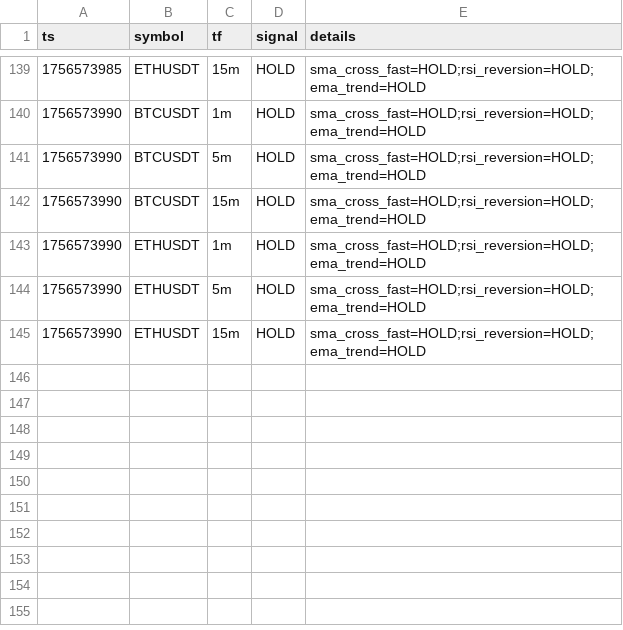
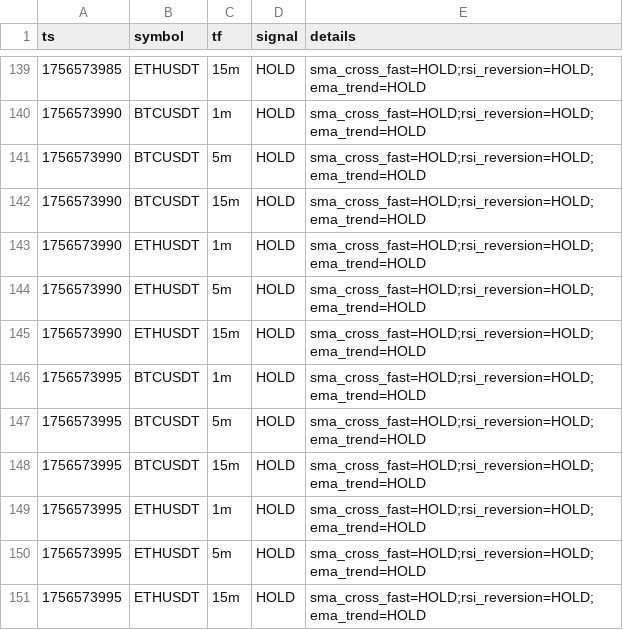
Before and after one commit to nicolasfoltzer77-tech/Scalp, a CSV file: var/dashboard/signals.csv, drawn as a sheet; only a part is shown, gaps mark what is left out.

```diff
--- a/var/dashboard/signals.csv
+++ b/var/dashboard/signals.csv
@@ -145 +145,7 @@ ts,symbol,tf,signal,details
 1756573990,ETHUSDT,15m,HOLD,sma_cross_fast=HOLD;rsi_reversion=HOLD;ema_trend=HOLD
+1756573995,BTCUSDT,1m,HOLD,sma_cross_fast=HOLD;rsi_reversion=HOLD;ema_trend=HOLD
+1756573995,BTCUSDT,5m,HOLD,sma_cross_fast=HOLD;rsi_reversion=HOLD;ema_trend=HOLD
+1756573995,BTCUSDT,15m,HOLD,sma_cross_fast=HOLD;rsi_reversion=HOLD;ema_trend=HOLD
+1756573995,ETHUSDT,1m,HOLD,sma_cross_fast=HOLD;rsi_reversion=HOLD;ema_trend=HOLD
+1756573995,ETHUSDT,5m,HOLD,sma_cross_fast=HOLD;rsi_reversion=HOLD;ema_trend=HOLD
+1756573995,ETHUSDT,15m,HOLD,sma_cross_fast=HOLD;rsi_reversion=HOLD;ema_trend=HOLD
```
Also changed, not shown: 2 other files.
